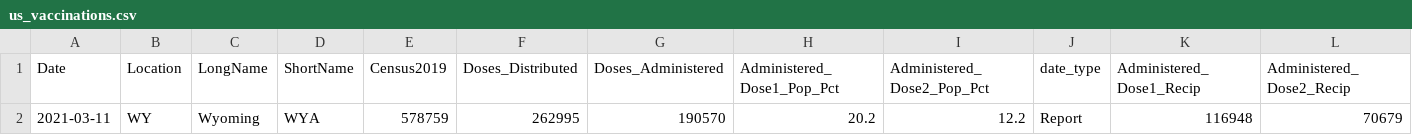
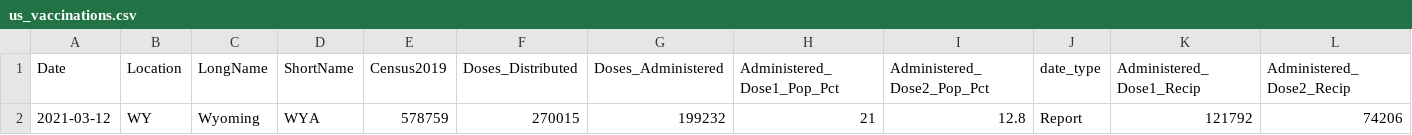
Before and after one commit to ajjitn/covid-vaccines-scraping, a CSV file: data/current/us_vaccinations.csv, drawn as a sheet; only a part is shown; removed rows and columns are numbered as before the commit, all else as after; rows hold the shown columns only; the diff names each change by its address in the sheet, - before the commit and + after, or states it on an @@ line.

```diff
--- a/data/current/us_vaccinations.csv
+++ b/data/current/us_vaccinations.csv
-row 2: 2021-03-11 | WY | Wyoming | WYA | 578759 | 262995 | 190570 | 20.2 | 12.2 | Report | 116948 | 70679
+row 2: 2021-03-12 | WY | Wyoming | WYA | 578759 | 270015 | 199232 | 21 | 12.8 | Report | 121792 | 74206
```
Also changed, not shown: data/current/state_vaccinations.csv.
